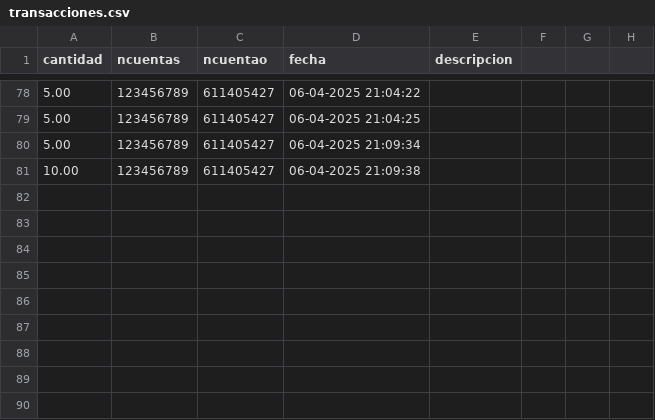
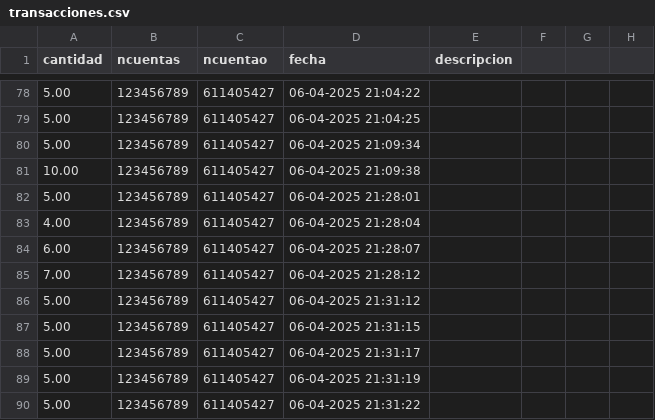
Before and after one commit to Javiton2005/Sistemas-Operativos, a CSV file: lab6/ficheros/transacciones.csv, drawn as a sheet; only a part is shown, gaps mark what is left out; the diff names each change by its address in the sheet, - before the commit and + after, or states it on an @@ line.

```diff
--- a/lab6/ficheros/transacciones.csv
+++ b/lab6/ficheros/transacciones.csv
+row 82: 5.00 | 123456789 | 611405427 | 06-04-2025 21:28:01
+row 83: 4.00 | 123456789 | 611405427 | 06-04-2025 21:28:04
+row 84: 6.00 | 123456789 | 611405427 | 06-04-2025 21:28:07
+row 85: 7.00 | 123456789 | 611405427 | 06-04-2025 21:28:12
+row 86: 5.00 | 123456789 | 611405427 | 06-04-2025 21:31:12
+row 87: 5.00 | 123456789 | 611405427 | 06-04-2025 21:31:15
+row 88: 5.00 | 123456789 | 611405427 | 06-04-2025 21:31:17
+row 89: 5.00 | 123456789 | 611405427 | 06-04-2025 21:31:19
+row 90: 5.00 | 123456789 | 611405427 | 06-04-2025 21:31:22
```
Also changed, not shown: 7 other files.
